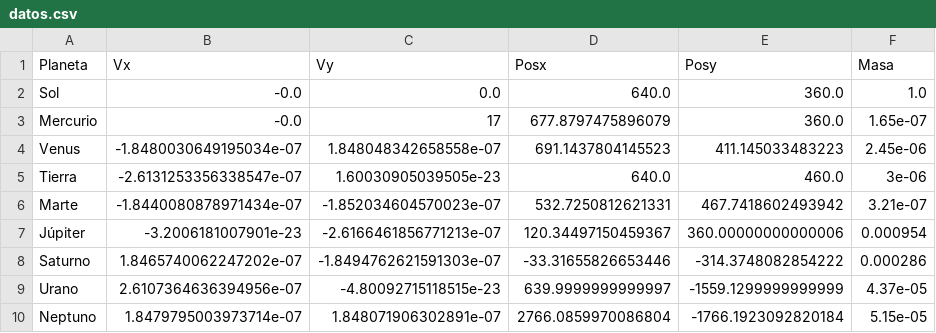
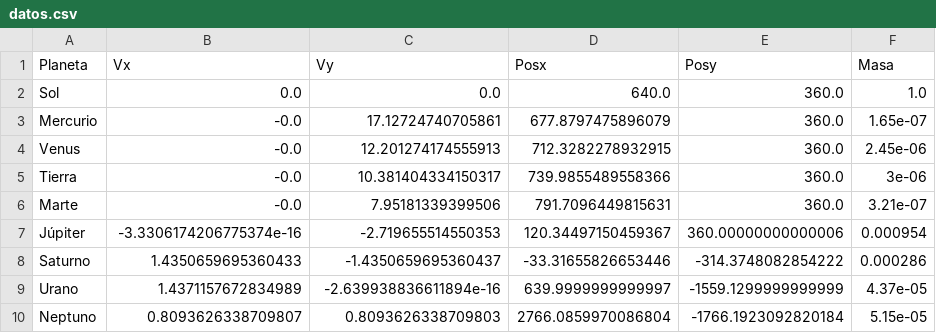
Before and after one commit to SilverCodeApple/ssolar, a CSV file: condiciones/datos.csv, drawn as a sheet.

Commit message:
Funcional 4 planetas

```diff
--- a/condiciones/datos.csv
+++ b/condiciones/datos.csv
@@ -1,10 +1,10 @@
 Planeta,Vx,Vy,Posx,Posy,Masa
-Sol,-0.0,0.0,640.0,360.0,1.0
-Mercurio,-0.0,17,677.8797475896079,360.0,1.65e-07
-Venus,-1.8480030649195034e-07,1.848048342658558e-07,691.1437804145523,411.145033483223,2.45e-06
-Tierra,-2.6131253356338547e-07,1.60030905039505e-23,640.0,460.0,3e-06
-Marte,-1.8440080878971434e-07,-1.852034604570023e-07,532.7250812621331,467.7418602493942,3.21e-07
-Júpiter,-3.2006181007901e-23,-2.6166461856771213e-07,120.34497150459367,360.00000000000006,0.000954
-Saturno,1.8465740062247202e-07,-1.8494762621591303e-07,-33.31655826653446,-314.3748082854222,0.000286
-Urano,2.6107364636394956e-07,-4.80092715118515e-23,639.9999999999997,-1559.1299999999999,4.37e-05
-Neptuno,1.8479795003973714e-07,1.848071906302891e-07,2766.0859970086804,-1766.1923092820184,5.15e-05
+Sol,0.0,0.0,640.0,360.0,1.0
+Mercurio,-0.0,17.12724740705861,677.8797475896079,360.0,1.65e-07
+Venus,-0.0,12.201274174555913,712.3282278932915,360.0,2.45e-06
+Tierra,-0.0,10.381404334150317,739.9855489558366,360.0,3e-06
+Marte,-0.0,7.95181339399506,791.7096449815631,360.0,3.21e-07
+Júpiter,-3.3306174206775374e-16,-2.719655514550353,120.34497150459367,360.00000000000006,0.000954
+Saturno,1.4350659695360433,-1.4350659695360437,-33.31655826653446,-314.3748082854222,0.000286
+Urano,1.4371157672834989,-2.639938836611894e-16,639.9999999999997,-1559.1299999999999,4.37e-05
+Neptuno,0.8093626338709807,0.8093626338709803,2766.0859970086804,-1766.1923092820184,5.15e-05
```
Also changed, not shown: 3 other files.
